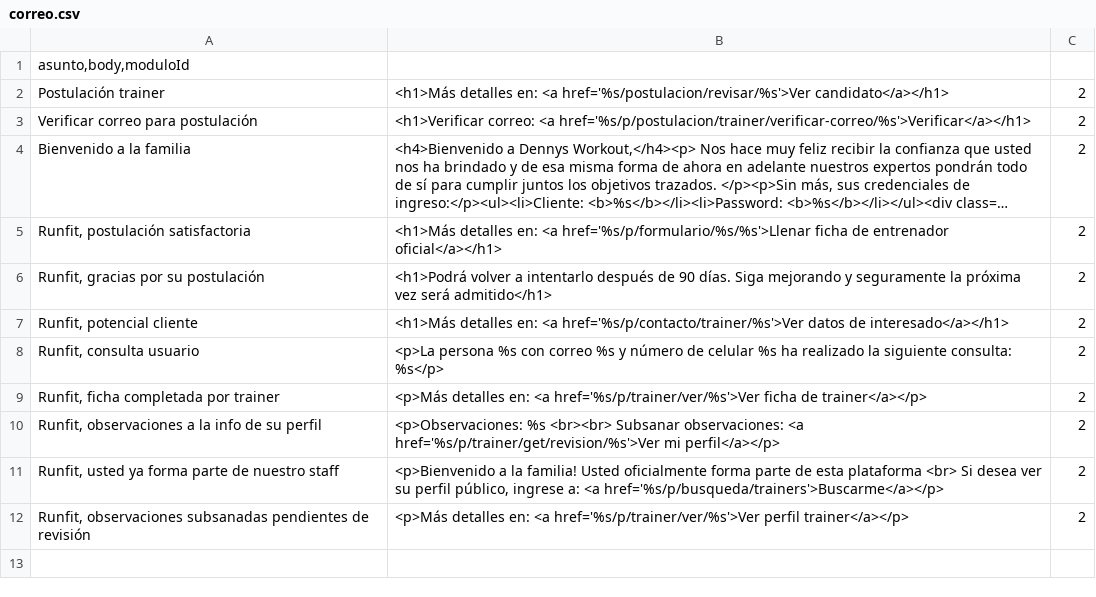
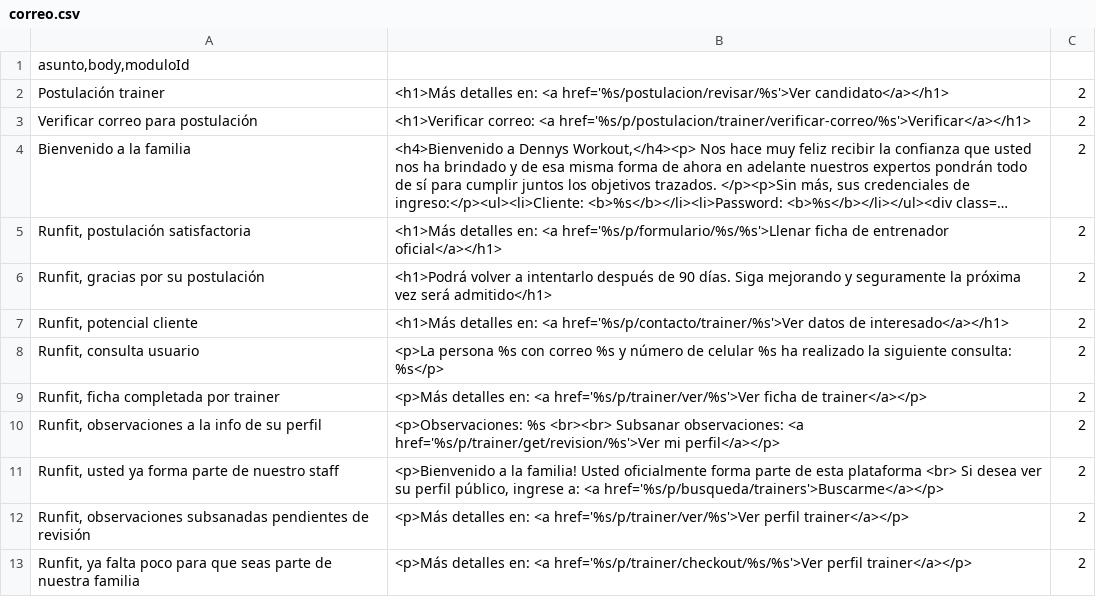
Before and after one commit to itsightconsulting/runfit, a CSV file: src/main/resources/static/seeds/correo.csv, drawn as a sheet; long unchanged cells end in ….

Commit message:
flujo de empresa-trainer completado

```diff
--- a/src/main/resources/static/seeds/correo.csv
+++ b/src/main/resources/static/seeds/correo.csv
@@ -12 +12,2 @@ Runfit, usted ya forma parte de nuestro staff|<p>Bienvenido a la familia! Usted
 Runfit, observaciones subsanadas pendientes de revisión|<p>Más detalles en: <a href='%s/p/trainer/ver/%s'>Ver perfil trainer</a></p>|2
+Runfit, ya falta poco para que seas parte de nuestra familia|<p>Más detalles en: <a href='%s/p/trainer/checkout/%s/%s'>Ver perfil trainer</a></p>|2
```
Also changed, not shown: 23 other files.
